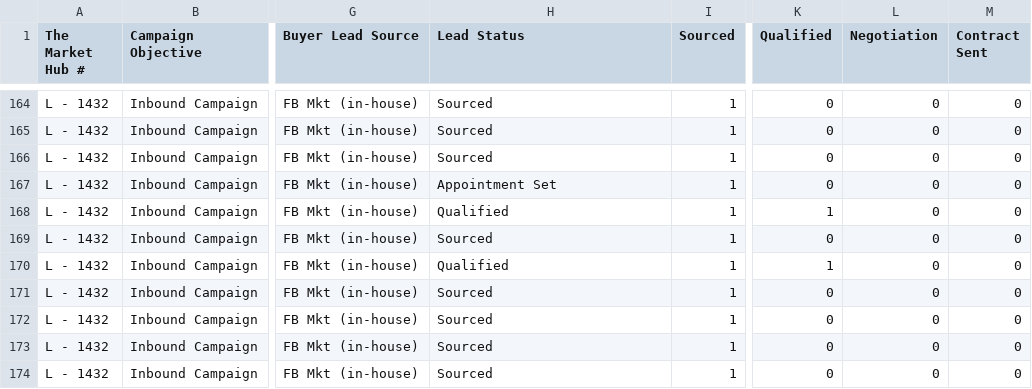
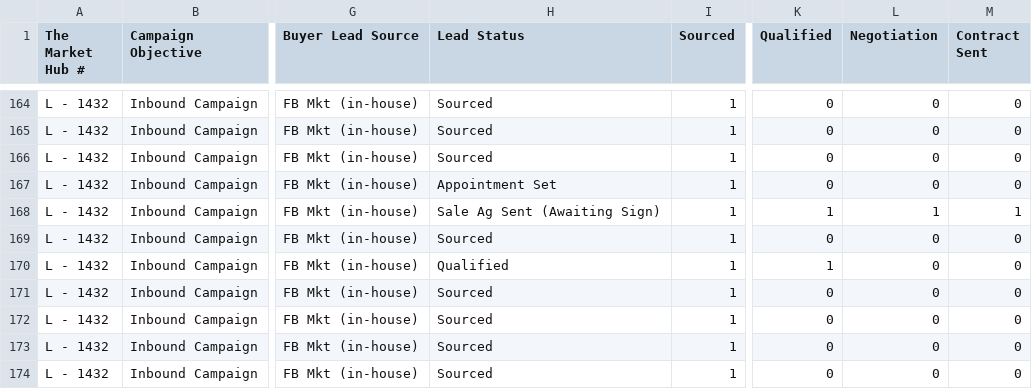
Before and after one commit to GoldSoilInc/Property-Card-Reports, a CSV file: data/inbound-leads.csv, drawn as a sheet; only a part is shown, gaps mark what is left out; the diff names each change by its address in the sheet, - before the commit and + after, or states it on an @@ line.

Commit message:
Update inbound-leads.csv from Google Sheets

```diff
--- a/data/inbound-leads.csv
+++ b/data/inbound-leads.csv
-H168 (Lead Status): Qualified
+H168 (Lead Status): Sale Ag Sent (Awaiting Sign)
-L168 (Negotiation): 0
+L168 (Negotiation): 1
-M168 (Contract Sent): 0
+M168 (Contract Sent): 1
```
